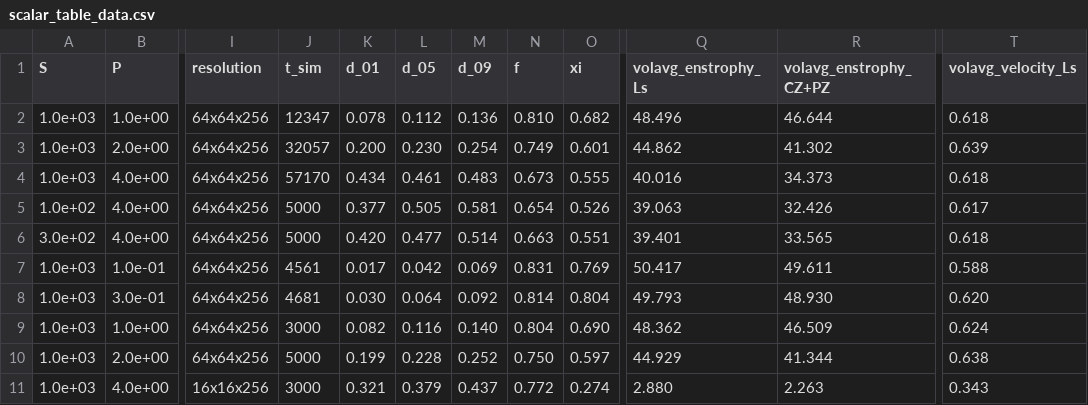
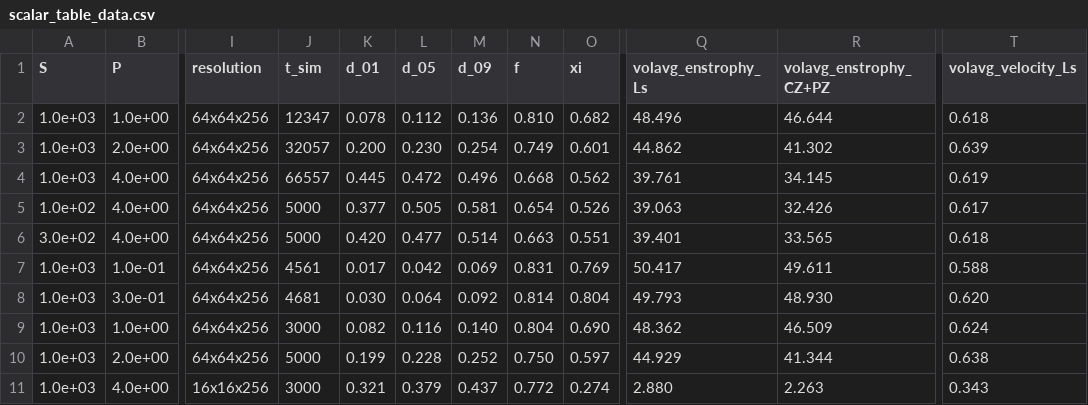
Before and after one commit to evanhanders/convective_penetration_paper, a CSV file: data/scalar_table_data.csv, drawn as a sheet; only a part is shown, gaps mark what is left out; the diff names each change by its address in the sheet, - before the commit and + after, or states it on an @@ line.

Commit message:
cleans up all the figs and data

```diff
--- a/data/scalar_table_data.csv
+++ b/data/scalar_table_data.csv
-J4 (t_sim): 57170
+J4 (t_sim): 66557
-K4 (d_01): 0.434
+K4 (d_01): 0.445
-L4 (d_05): 0.461
+L4 (d_05): 0.472
-M4 (d_09): 0.483
+M4 (d_09): 0.496
-N4 (f): 0.673
+N4 (f): 0.668
-O4 (xi): 0.555
+O4 (xi): 0.562
-Q4 (volavg_enstrophy_Ls): 40.016
+Q4 (volavg_enstrophy_Ls): 39.761
-R4 (volavg_enstrophy_CZ+PZ): 34.373
+R4 (volavg_enstrophy_CZ+PZ): 34.145
-T4 (volavg_velocity_Ls): 0.618
+T4 (volavg_velocity_Ls): 0.619
```
Also changed, not shown: 36 other files.
